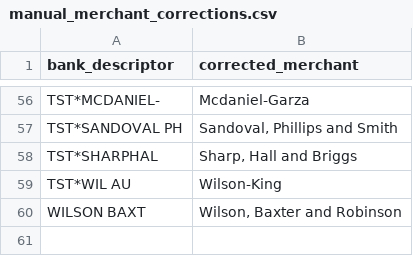
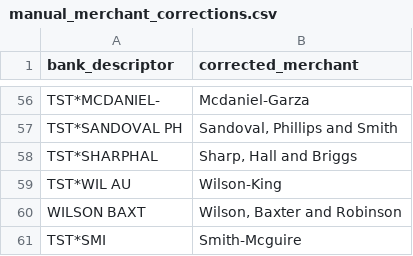
Before and after one commit to karthikcpatel/payment-reconciliation-pipeline, a CSV file: seeds/manual_merchant_corrections.csv, drawn as a sheet; only a part is shown, gaps mark what is left out; the diff names each change by its address in the sheet, - before the commit and + after, or states it on an @@ line.

Commit message:
Fix TST*SMI merchant resolution; add match_confidence tier and prioritized review queue model

```diff
--- a/seeds/manual_merchant_corrections.csv
+++ b/seeds/manual_merchant_corrections.csv
+row 61: TST*SMI | Smith-Mcguire
```
Also changed, not shown: 3 other files.
